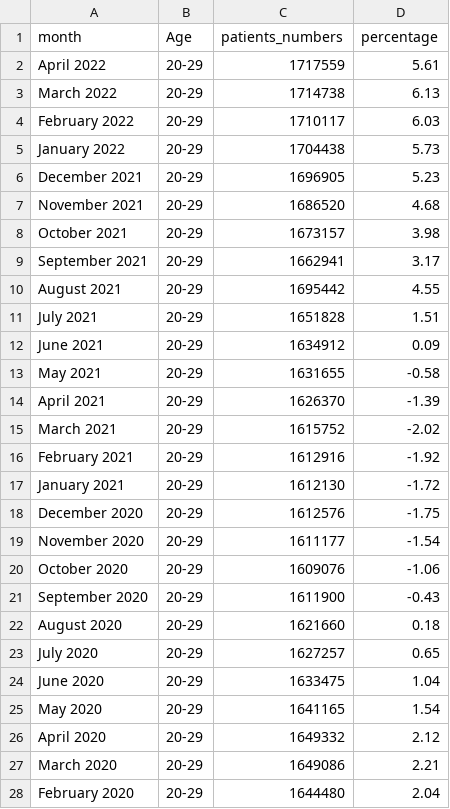
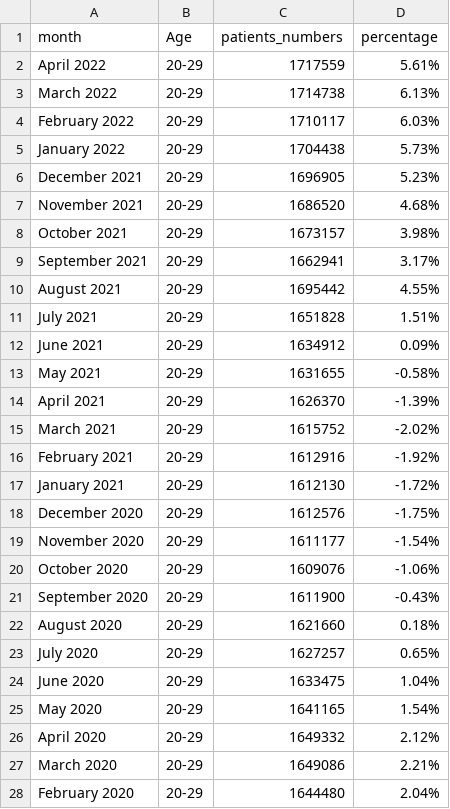
Before and after one commit to kleungkc/Data, a CSV file: gpdata.csv, drawn as a sheet; only a part is shown; the diff covers the shown part only.

Commit message:
Update gpdata.csv

```diff
--- a/gpdata.csv
+++ b/gpdata.csv
@@ -1,28 +1,28 @@
 month,Age,patients_numbers,percentage
-April 2022,20-29,1717559,5.61
-March 2022,20-29,1714738,6.13
-February 2022,20-29,1710117,6.03
-January 2022,20-29,1704438,5.73
-December 2021,20-29,1696905,5.23
-November 2021,20-29,1686520,4.68
-October 2021,20-29,1673157,3.98
-September 2021,20-29,1662941,3.17
-August 2021,20-29,1695442,4.55
-July 2021,20-29,1651828,1.51
-June 2021,20-29,1634912,0.09
-May 2021,20-29,1631655,-0.58
-April 2021,20-29,1626370,-1.39
-March 2021,20-29,1615752,-2.02
-February 2021,20-29,1612916,-1.92
-January 2021,20-29,1612130,-1.72
-December 2020,20-29,1612576,-1.75
-November 2020,20-29,1611177,-1.54
-October 2020,20-29,1609076,-1.06
-September 2020,20-29,1611900,-0.43
-August 2020,20-29,1621660,0.18
-July 2020,20-29,1627257,0.65
-June 2020,20-29,1633475,1.04
-May 2020,20-29,1641165,1.54
-April 2020,20-29,1649332,2.12
-March 2020,20-29,1649086,2.21
-February 2020,20-29,1644480,2.04
+April 2022,20-29,1717559,5.61%
+March 2022,20-29,1714738,6.13%
+February 2022,20-29,1710117,6.03%
+January 2022,20-29,1704438,5.73%
+December 2021,20-29,1696905,5.23%
+November 2021,20-29,1686520,4.68%
+October 2021,20-29,1673157,3.98%
+September 2021,20-29,1662941,3.17%
+August 2021,20-29,1695442,4.55%
+July 2021,20-29,1651828,1.51%
+June 2021,20-29,1634912,0.09%
+May 2021,20-29,1631655,-0.58%
+April 2021,20-29,1626370,-1.39%
+March 2021,20-29,1615752,-2.02%
+February 2021,20-29,1612916,-1.92%
+January 2021,20-29,1612130,-1.72%
+December 2020,20-29,1612576,-1.75%
+November 2020,20-29,1611177,-1.54%
+October 2020,20-29,1609076,-1.06%
+September 2020,20-29,1611900,-0.43%
+August 2020,20-29,1621660,0.18%
+July 2020,20-29,1627257,0.65%
+June 2020,20-29,1633475,1.04%
+May 2020,20-29,1641165,1.54%
+April 2020,20-29,1649332,2.12%
+March 2020,20-29,1649086,2.21%
+February 2020,20-29,1644480,2.04%
```
Also changed, not shown: 29 edited cells elsewhere in this file.
